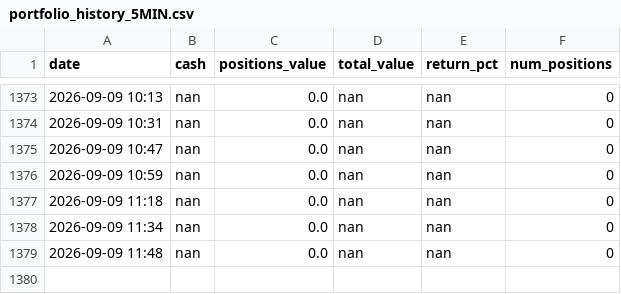
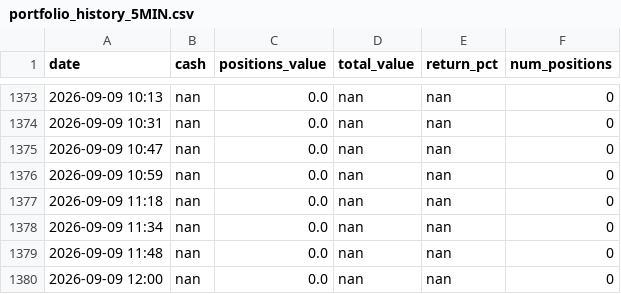
Before and after one commit to apolodario-rgb/trading-signal-app, a CSV file: portfolio_history_5MIN.csv, drawn as a sheet; only a part is shown, gaps mark what is left out; the diff names each change by its address in the sheet, - before the commit and + after, or states it on an @@ line.

```diff
--- a/portfolio_history_5MIN.csv
+++ b/portfolio_history_5MIN.csv
+row 1380: 2026-09-09 12:00 | nan | 0.0 | nan | nan | 0
```
Also changed, not shown: 1 other file.
